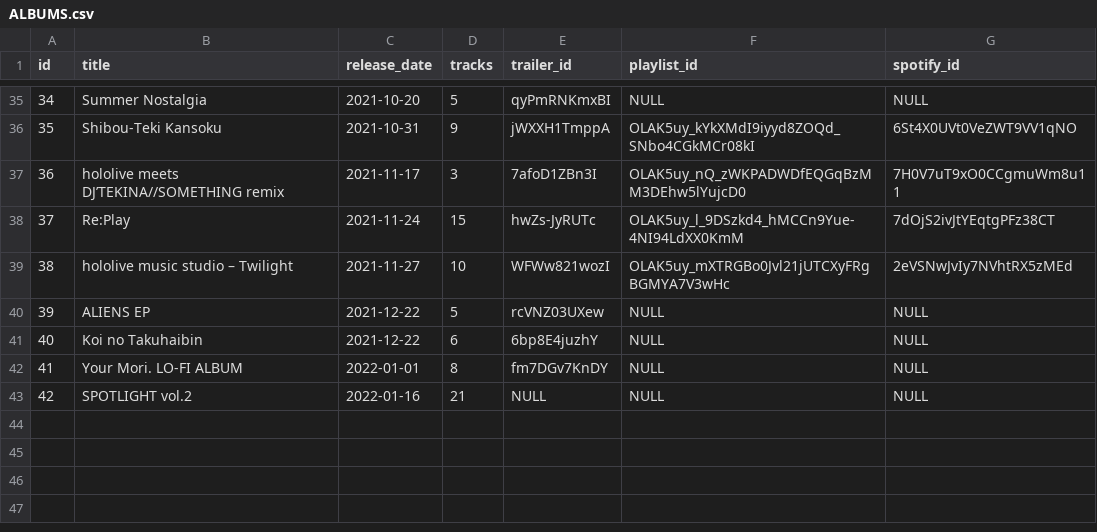
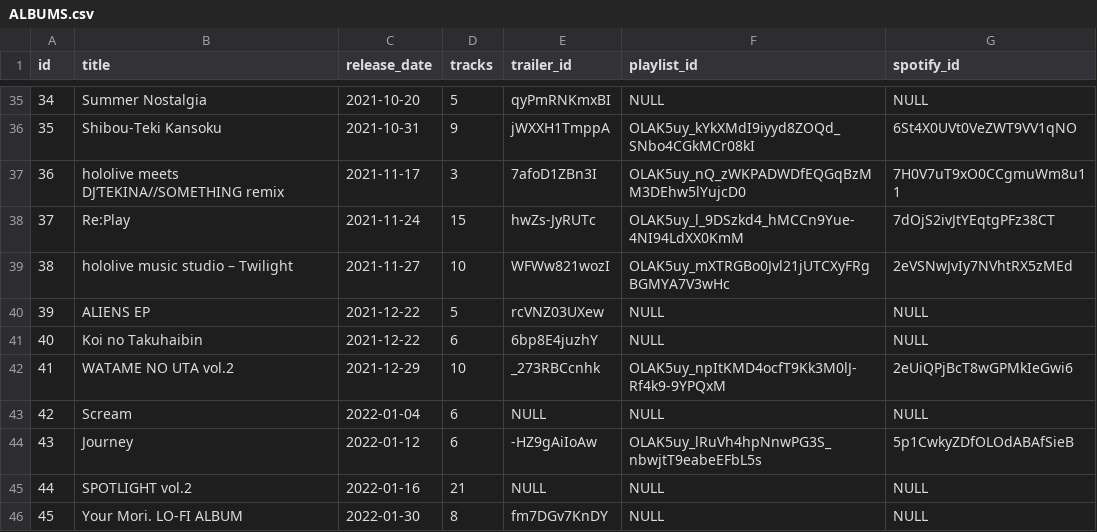
Before and after one commit to DiiSollertia/HoloDB, a CSV file: csv/ALBUMS.csv, drawn as a sheet; only a part is shown, gaps mark what is left out; removed rows and columns are numbered as before the commit, all else as after; the diff names each change by its address in the sheet, - before the commit and + after, or states it on an @@ line.

```diff
--- a/csv/ALBUMS.csv
+++ b/csv/ALBUMS.csv
-row 42: 41 | Your Mori. LO-FI ALBUM | 2022-01-01 | 8 | fm7DGv7KnDY | NULL | NULL
+row 42: 41 | WATAME NO UTA vol.2 | 2021-12-29 | 10 | _273RBCcnhk | OLAK5uy_npItKMD4ocfT9Kk3M0lJ-Rf4k9-9YPQxM | 2eUiQPjBcT8wGPMkIeGwi6
+row 43: 42 | Scream | 2022-01-04 | 6 | NULL | NULL | NULL
+row 44: 43 | Journey | 2022-01-12 | 6 | -HZ9gAiIoAw | OLAK5uy_lRuVh4hpNnwPG3S_nbwjtT9eabeEFbL5s | 5p1CwkyZDfOLOdABAfSieB
@@ column A (id) renumbered in row 45 @@
+row 46: 45 | Your Mori. LO-FI ALBUM | 2022-01-30 | 8 | fm7DGv7KnDY | NULL | NULL
```
Also changed, not shown: csv/GROUPS.csv, csv/GROUP_MEMBER.csv, 4 other files.
